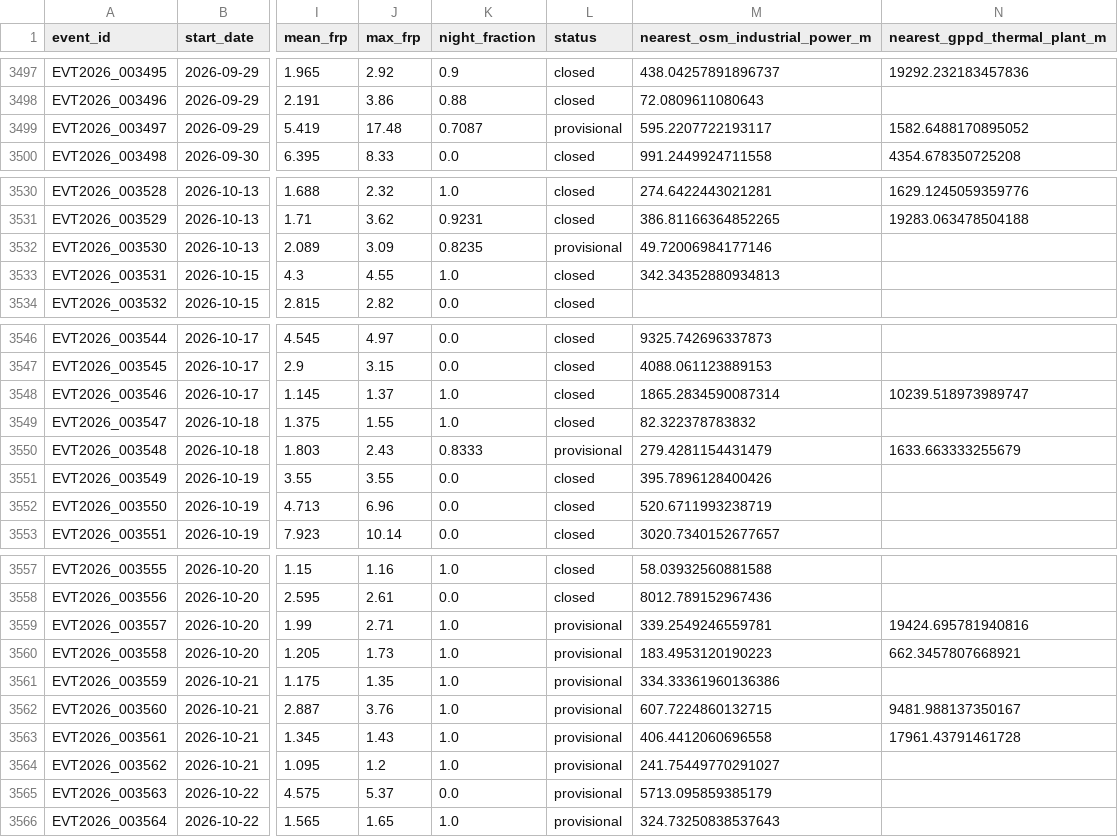
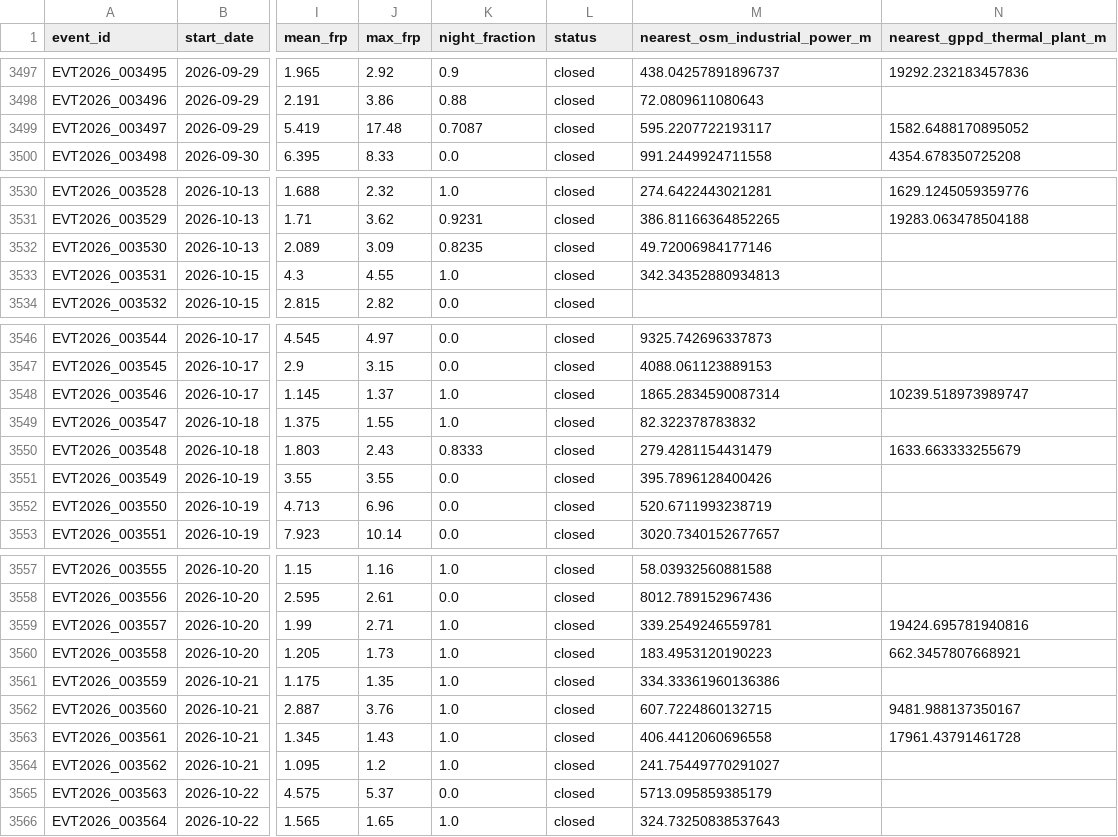
Before and after one commit to suvarchaw/Thermoscope, a CSV file: data/processed/gujarat_event_evidence_2026.csv, drawn as a sheet; only a part is shown, gaps mark what is left out; the diff names each change by its address in the sheet, - before the commit and + after, or states it on an @@ line.

```diff
--- a/data/processed/gujarat_event_evidence_2026.csv
+++ b/data/processed/gujarat_event_evidence_2026.csv
-L3499 (status): provisional
+L3499 (status): closed
-L3532 (status): provisional
+L3532 (status): closed
-L3550 (status): provisional
+L3550 (status): closed
-L3559:L3566 (status): provisional
+L3559:L3566 (status): closed
```
Also changed, not shown: data/processed/gujarat_thermal_events_2026.csv, 2 other files.
